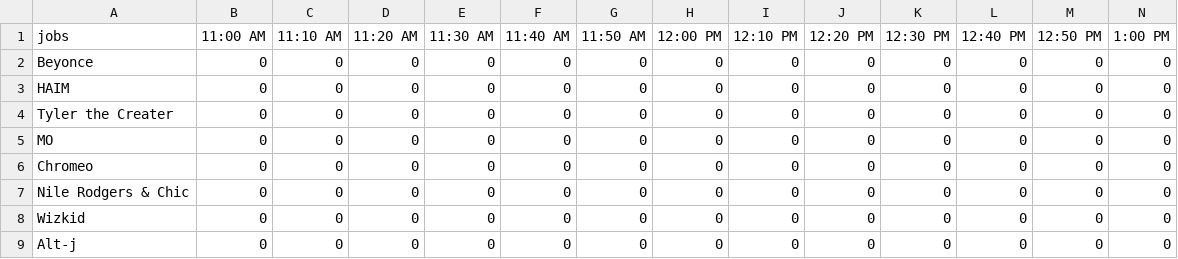
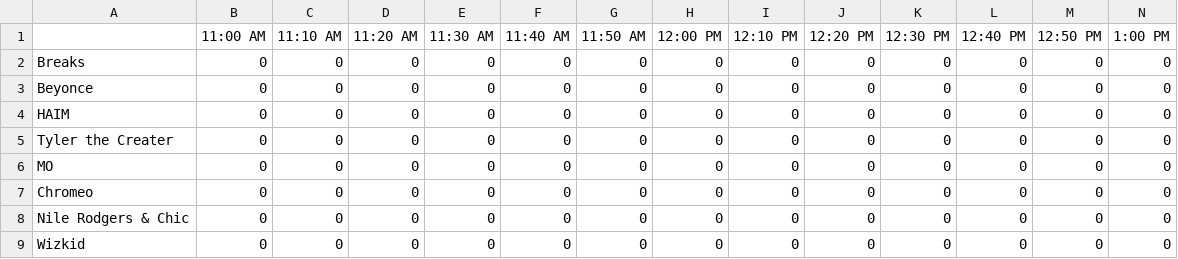
Before and after one commit to jcen1/MSCI555, a CSV file: Results_raw_file_of_10_instances/Weight Inputs/Sat_COACHELLA.csv, drawn as a sheet; only a part is shown; the shorter side is filled out with more unchanged rows; rows hold the shown columns only; the diff names each change by its address in the sheet, - before the commit and + after, or states it on an @@ line.

Commit message:
update input files

```diff
--- a/Results_raw_file_of_10_instances/Weight Inputs/Sat_COACHELLA.csv
+++ b/Results_raw_file_of_10_instances/Weight Inputs/Sat_COACHELLA.csv
-A1: jobs
+A1: (empty)
+row 2: Breaks | 0 | 0 | 0 | 0 | 0 | 0 | 0 | 0 | 0 | 0 | 0 | 0 | 0
```
Also changed, not shown: Results_raw_file_of_10_instances/Weight Inputs/GoldenPlainsThirteenSun.csv, Results_raw_file_of_10_instances/Weight Inputs/TreefortMusicSun.csv, 1 other file.
